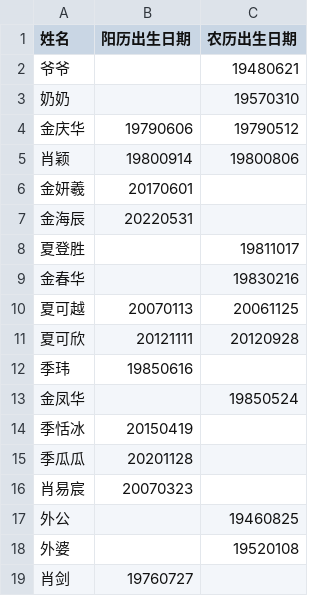
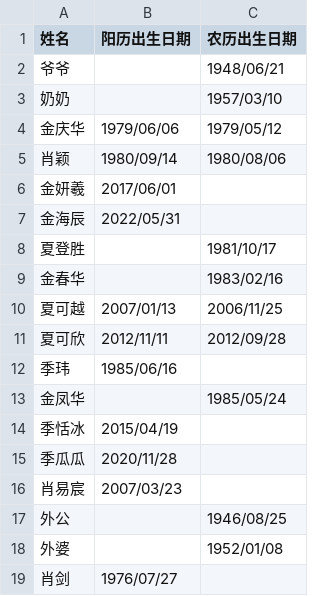
Before and after one commit to jinqinghua/ics, a CSV file: src/main/resources/family-birthday.csv, drawn as a sheet.

```diff
--- a/src/main/resources/family-birthday.csv
+++ b/src/main/resources/family-birthday.csv
@@ -1,19 +1,19 @@
 姓名,阳历出生日期,农历出生日期
-爷爷,,19480621
-奶奶,,19570310
-金庆华,19790606,19790512
-肖颖,19800914,19800806
-金妍羲,20170601,
-金海辰,20220531,
-夏登胜,,19811017
-金春华,,19830216
-夏可越,20070113,20061125
-夏可欣,20121111,20120928
-季玮,19850616,
-金凤华,,19850524
-季恬冰,20150419,
-季瓜瓜,20201128,
-肖易宸,20070323,
-外公,,19460825
-外婆,,19520108
-肖剑,19760727,
+爷爷,,1948/06/21
+奶奶,,1957/03/10
+金庆华,1979/06/06,1979/05/12
+肖颖,1980/09/14,1980/08/06
+金妍羲,2017/06/01,
+金海辰,2022/05/31,
+夏登胜,,1981/10/17
+金春华,,1983/02/16
+夏可越,2007/01/13,2006/11/25
+夏可欣,2012/11/11,2012/09/28
+季玮,1985/06/16,
+金凤华,,1985/05/24
+季恬冰,2015/04/19,
+季瓜瓜,2020/11/28,
+肖易宸,2007/03/23,
+外公,,1946/08/25
+外婆,,1952/01/08
+肖剑,1976/07/27,
```
Also changed, not shown: 9 other files.
